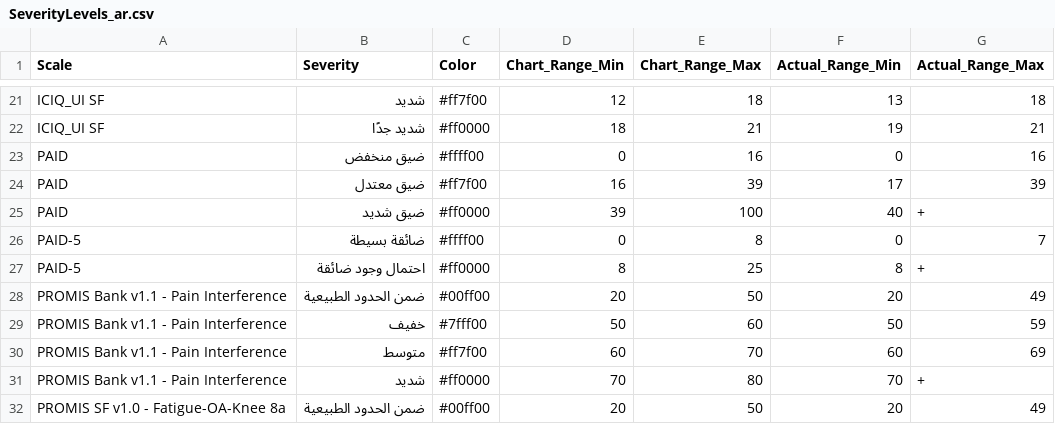
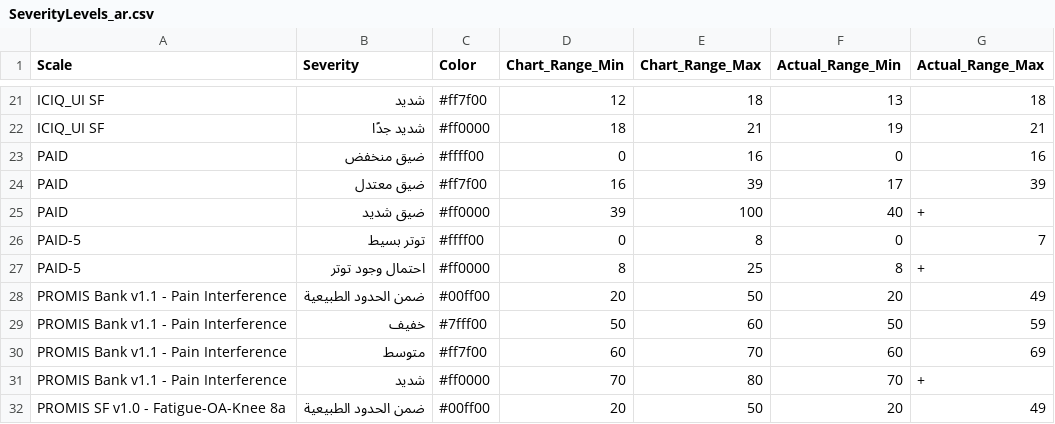
Before and after one commit to iftu-syed/b-prod, a CSV file: proms/Doctor_Login_Page/public/SeverityLevels_ar.csv, drawn as a sheet; only a part is shown, gaps mark what is left out.

Commit message:
Updated Arabic Severity Levels labels for PAID 5 Updated Title Diabetes Related Emotional Distress for arabic.

```diff
--- a/proms/Doctor_Login_Page/public/SeverityLevels_ar.csv
+++ b/proms/Doctor_Login_Page/public/SeverityLevels_ar.csv
@@ -25,4 +25,4 @@ PAID,ضيق معتدل,#ff7f00,16,39,17,39
 PAID,ضيق شديد,#ff0000,39,100,40,+
-PAID-5,ضائقة بسيطة,#ffff00,0,8,0,7
-PAID-5,احتمال وجود ضائقة,#ff0000,8,25,8,+
+PAID-5,توتر بسيط,#ffff00,0,8,0,7
+PAID-5,احتمال وجود توتر,#ff0000,8,25,8,+
 PROMIS Bank v1.1 - Pain Interference,ضمن الحدود الطبيعية,#00ff00,20,50,20,49
```
Also changed, not shown: proms/common_login/public/SeverityLevels_ar.csv, 1 other file.
